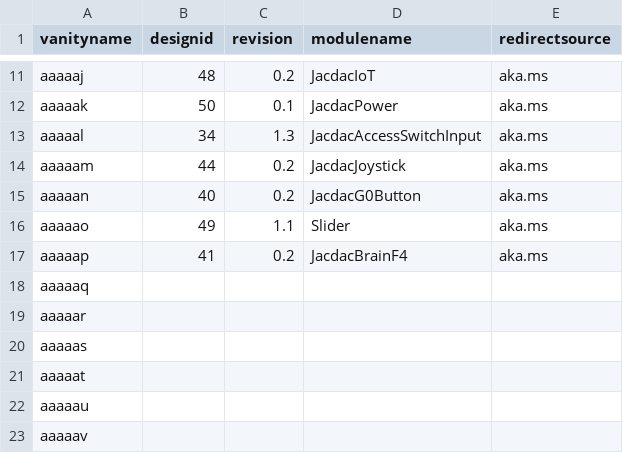
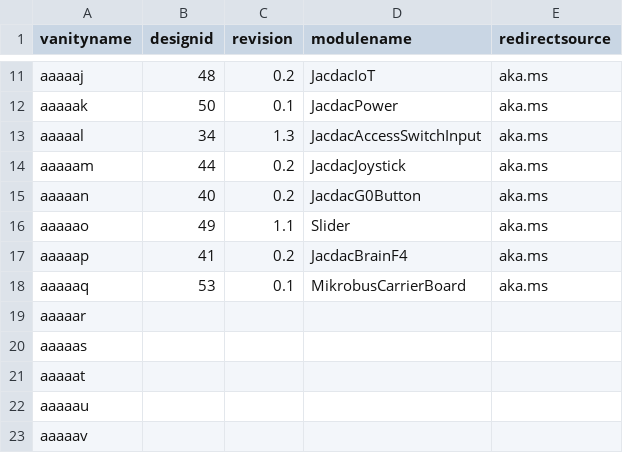
Before and after one commit to microsoft/jacdac, a CSV file: devices/microsoft/research/qr-url-device-map.csv, drawn as a sheet; only a part is shown, gaps mark what is left out.

Commit message:
Update qr-url-device-map.csv

```diff
--- a/devices/microsoft/research/qr-url-device-map.csv
+++ b/devices/microsoft/research/qr-url-device-map.csv
@@ -17,3 +17,3 @@ aaaaao,49,1.1,Slider,aka.ms
 aaaaap,41,0.2,JacdacBrainF4 ,aka.ms
-aaaaaq,,,,
+aaaaaq,53,0.1,MikrobusCarrierBoard,aka.ms
 aaaaar,,,,
```
